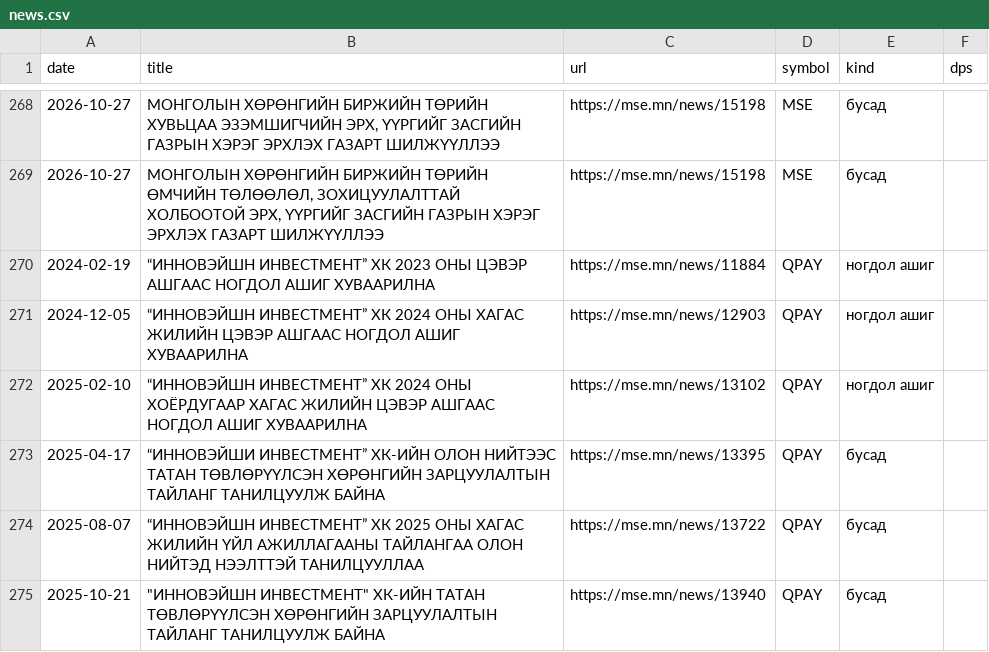
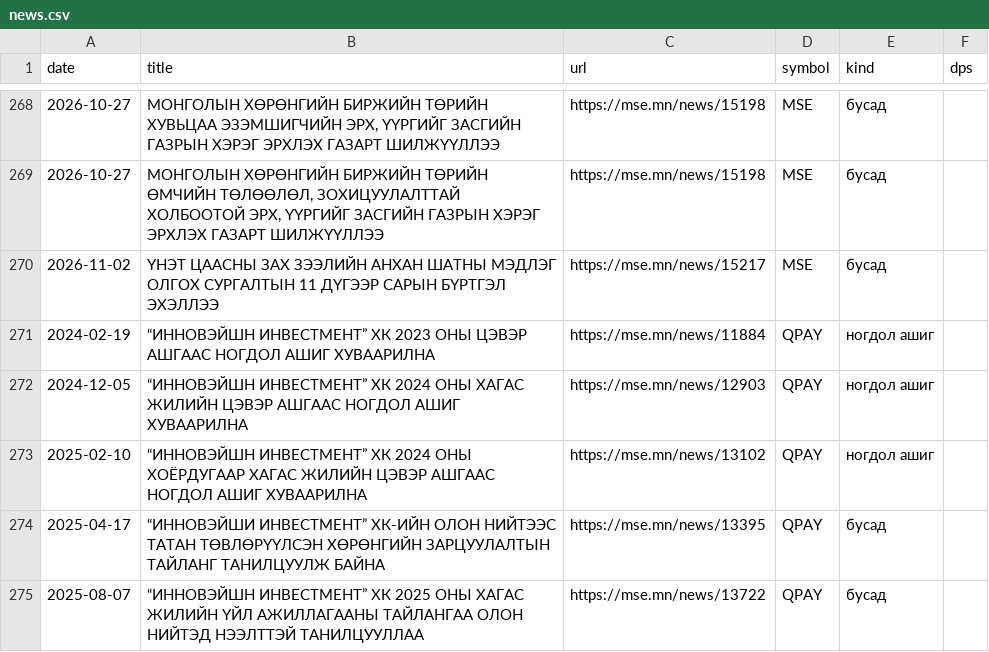
Before and after one commit to RavenBazooka/mse-tracker, a CSV file: data/news.csv, drawn as a sheet; only a part is shown, gaps mark what is left out; the shorter side is filled out with more unchanged rows; the diff names each change by its address in the sheet, - before the commit and + after, or states it on an @@ line.

```diff
--- a/data/news.csv
+++ b/data/news.csv
+row 270: 2026-11-02 | ҮНЭТ ЦААСНЫ ЗАХ ЗЭЭЛИЙН АНХАН ШАТНЫ МЭДЛЭГ ОЛГОХ СУРГАЛТЫН 11 ДҮГЭЭР САРЫН БҮРТГЭЛ ЭХЭЛЛЭЭ | https://mse.mn/news/15217 | MSE | бусад
```
Also changed, not shown: data/weekly.csv, 3 other files.
